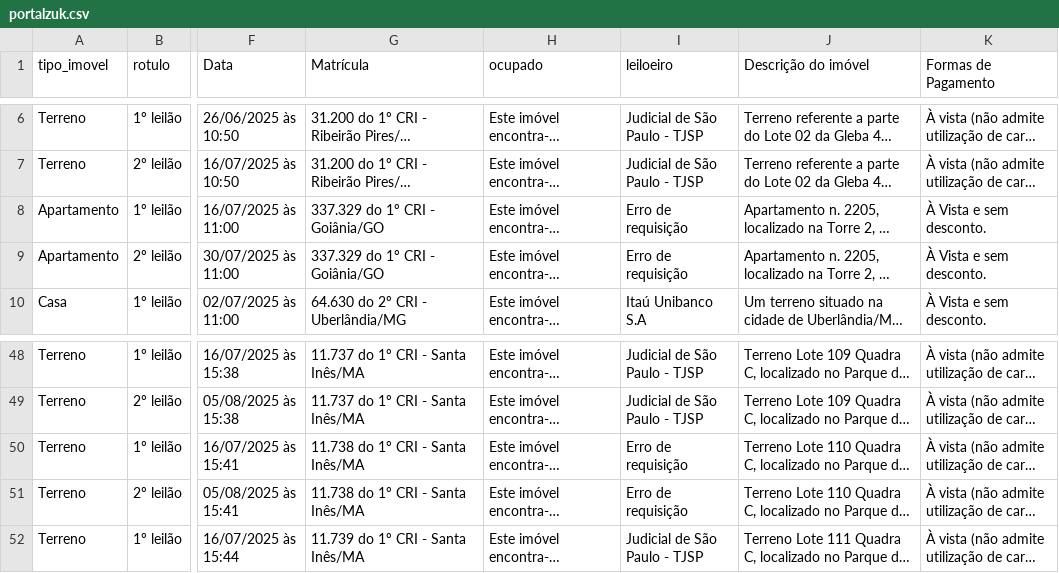
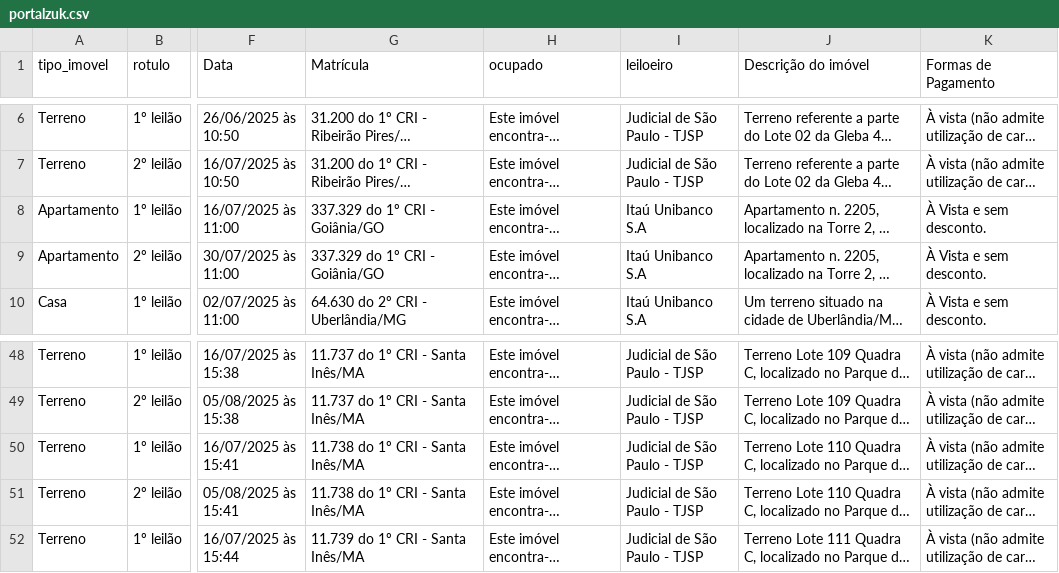
Before and after one commit to ps-vitor/zleiloes, a CSV file: backend/scrapers/portalzuk.csv, drawn as a sheet; only a part is shown, gaps mark what is left out; long unchanged cells end in …; the diff names each change by its address in the sheet, - before the commit and + after, or states it on an @@ line.

```diff
--- a/backend/scrapers/portalzuk.csv
+++ b/backend/scrapers/portalzuk.csv
-I8:I9 (leiloeiro): Erro de requisição
+I8:I9 (leiloeiro): Itaú Unibanco S.A
-I50:I51 (leiloeiro): Erro de requisição
+I50:I51 (leiloeiro): Judicial de São Paulo - TJSP
```
Also changed, not shown: 5 other files.
